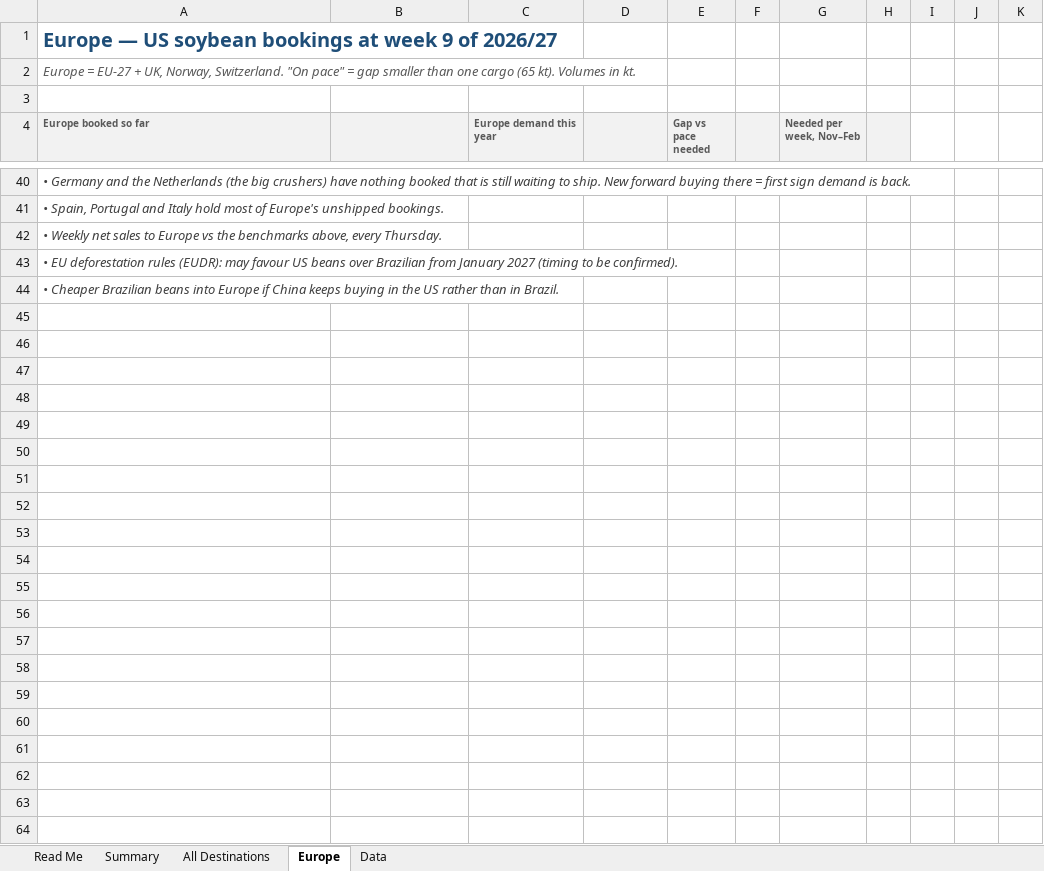
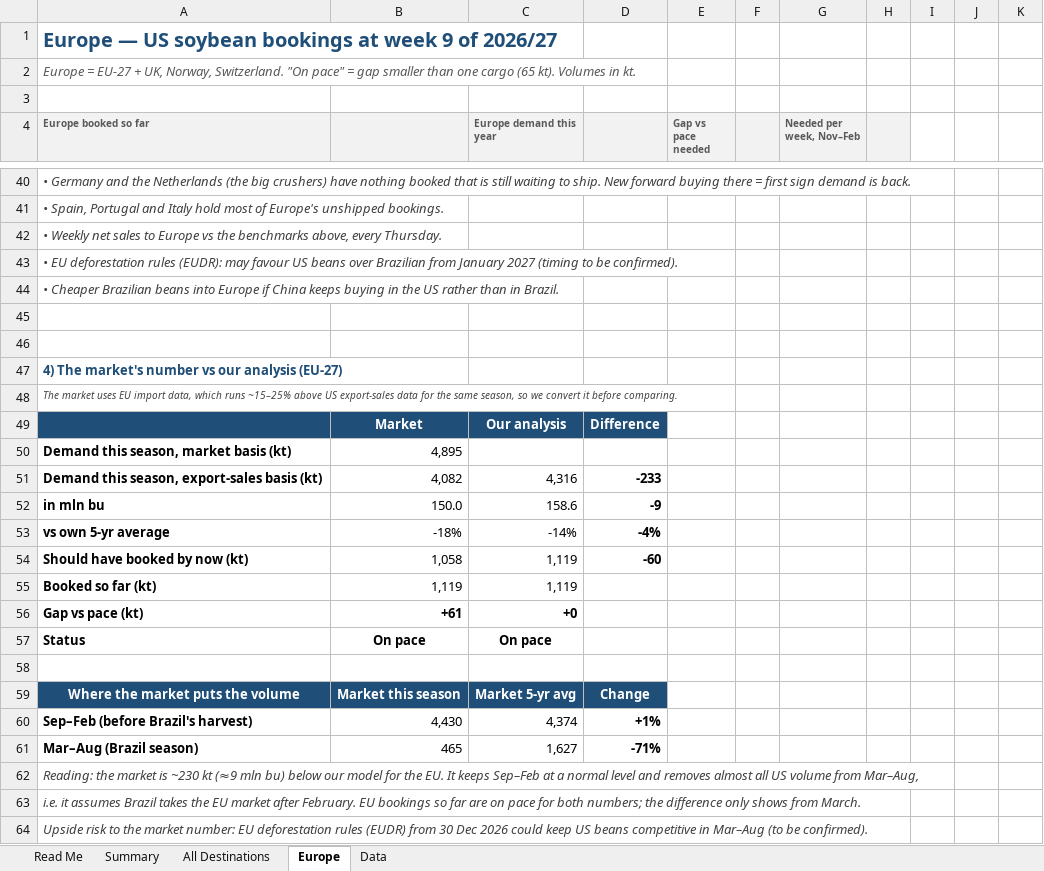
Before and after one commit to gg1980-coder/claude, an Excel workbook: export-sales/US_Soybean_Export_Sales_Simple_Summary_MY2026-27_wk9.xlsx, sheet Europe, drawn as a sheet; only a part is shown, gaps mark what is left out; values as stored, in another font and other column widths than the file's, no borders; charts and pictures and conditional formats not drawn; the diff names each change by its address in the sheet, - before the commit and + after, or states it on an @@ line.

```diff
--- a/export-sales/US_Soybean_Export_Sales_Simple_Summary_MY2026-27_wk9.xlsx (sheet Europe)
+++ b/export-sales/US_Soybean_Export_Sales_Simple_Summary_MY2026-27_wk9.xlsx (sheet Europe)
+row 45: (empty)
+row 46: (empty)
+row 47: 4) The market's number vs our analysis (EU-27)
+row 48: The market uses EU import data, which runs ~15–25% above US export-sales data for the same season, so we convert it before comparing.
+row 49:  | Market | Our analysis | Difference
+row 50: Demand this season, market basis (kt) | 4,895
+row 51: Demand this season, export-sales basis (kt) | 4,082 | 4,316 | -233
+row 52: in mln bu | 150.0 | 158.6 | -9
+row 53: vs own 5-yr average | -18% | -14% | -4%
+row 54: Should have booked by now (kt) | 1,058 | 1,119 | -60
+row 55: Booked so far (kt) | 1,119 | 1,119
+row 56: Gap vs pace (kt) | +61 | +0
+row 57: Status | On pace | On pace
+row 58: (empty)
+row 59: Where the market puts the volume | Market this season | Market 5-yr avg | Change
+row 60: Sep–Feb (before Brazil's harvest) | 4,430 | 4,374 | +1%
+row 61: Mar–Aug (Brazil season) | 465 | 1,627 | -71%
+row 62: Reading: the market is ~230 kt (≈9 mln bu) below our model for the EU. It keeps Sep–Feb at a normal level and removes almost all US volume from Mar–Aug,
+row 63: i.e. it assumes Brazil takes the EU market after February. EU bookings so far are on pace for both numbers; the difference only shows from March.
+row 64: Upside risk to the market number: EU deforestation rules (EUDR) from 30 Dec 2026 could keep US beans competitive in Mar–Aug (to be confirmed).
```
Also changed, not shown: sheet Data, charts or pictures, export-sales/US_Soybean_Export_Sales_Europe_MY2026-27_wk9.xlsx, 2 other files.
